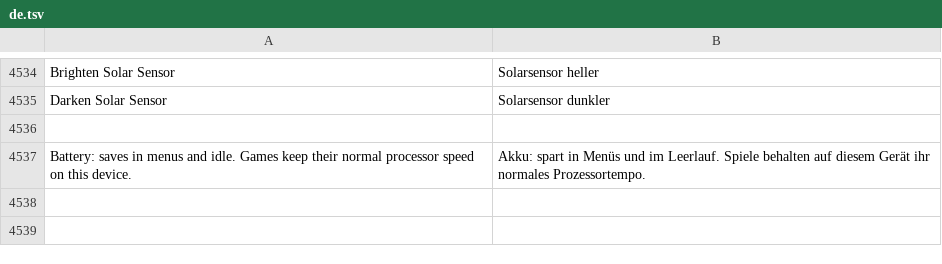
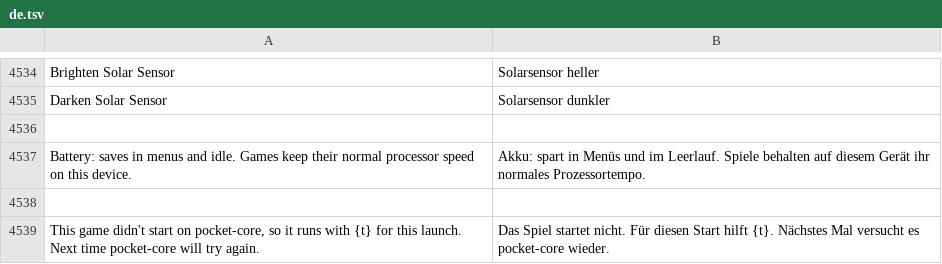
Before and after one commit to robbyczgw-cla/pocket-ui, a TSV file: assets/i18n/de.tsv, drawn as a sheet; only a part is shown, gaps mark what is left out; the diff names each change by its address in the sheet, - before the commit and + after, or states it on an @@ line.

```diff
--- a/assets/i18n/de.tsv
+++ b/assets/i18n/de.tsv
+row 4538: (empty)
+row 4539: This game didn't start on pocket-core, so it runs with {t} for this launch. Next time pocket-core will try again. | Das Spiel startet nicht. Für diesen Start hilft {t}. Nächstes Mal versucht es pocket-core wieder.
```
Also changed, not shown: assets/i18n/es.tsv, 23 other files.
